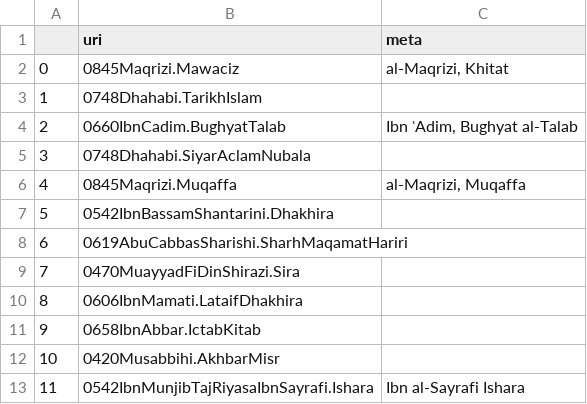
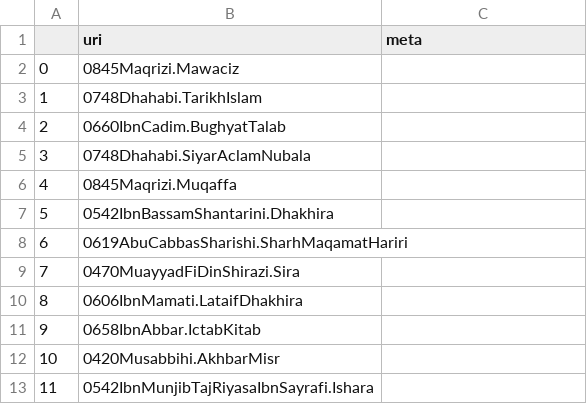
Before and after one commit to mabarber92/lost-texts, a CSV file: diff_pipeline_test/uri_meta.csv, drawn as a sheet.

```diff
--- a/diff_pipeline_test/uri_meta.csv
+++ b/diff_pipeline_test/uri_meta.csv
@@ -1,7 +1,7 @@
 ,uri,meta
-0,0845Maqrizi.Mawaciz,"al-Maqrizi, Khitat"
+0,0845Maqrizi.Mawaciz,
 1,0748Dhahabi.TarikhIslam,
-2,0660IbnCadim.BughyatTalab,"Ibn ʿAdim, Bughyat al-Talab"
+2,0660IbnCadim.BughyatTalab,
 3,0748Dhahabi.SiyarAclamNubala,
-4,0845Maqrizi.Muqaffa,"al-Maqrizi, Muqaffa"
+4,0845Maqrizi.Muqaffa,
 5,0542IbnBassamShantarini.Dhakhira,
@@ -12,2 +12,2 @@
 10,0420Musabbihi.AkhbarMisr,
-11,0542IbnMunjibTajRiyasaIbnSayrafi.Ishara,Ibn al-Sayrafi Ishara
+11,0542IbnMunjibTajRiyasaIbnSayrafi.Ishara,
```
Also changed, not shown: diff_pipeline_test/sections_meta.csv, 10 other files.
